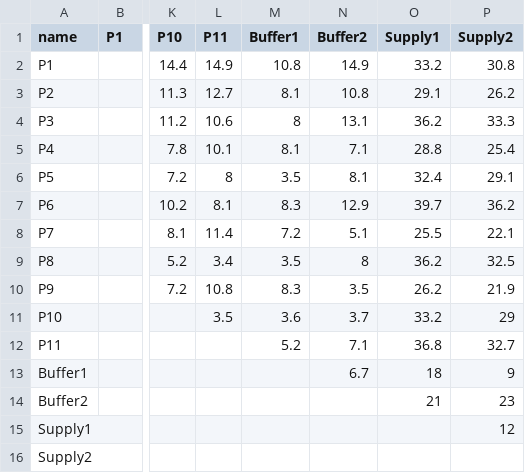
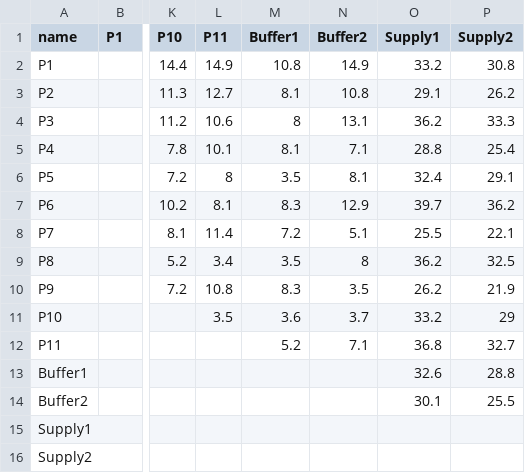
Before and after one commit to Micjoyce/yyh-buffer-route, a CSV file: distances.csv, drawn as a sheet; only a part is shown, gaps mark what is left out; the diff names each change by its address in the sheet, - before the commit and + after, or states it on an @@ line.

```diff
--- a/distances.csv
+++ b/distances.csv
-N13 (Buffer2): 6.7
+N13 (Buffer2): (empty)
-O13 (Supply1): 18
+O13 (Supply1): 32.6
-P13 (Supply2): 9
+P13 (Supply2): 28.8
-O14 (Supply1): 21
+O14 (Supply1): 30.1
-P14 (Supply2): 23
+P14 (Supply2): 25.5
-P15 (Supply2): 12
+P15 (Supply2): (empty)
```
Also changed, not shown: 2 other files.
